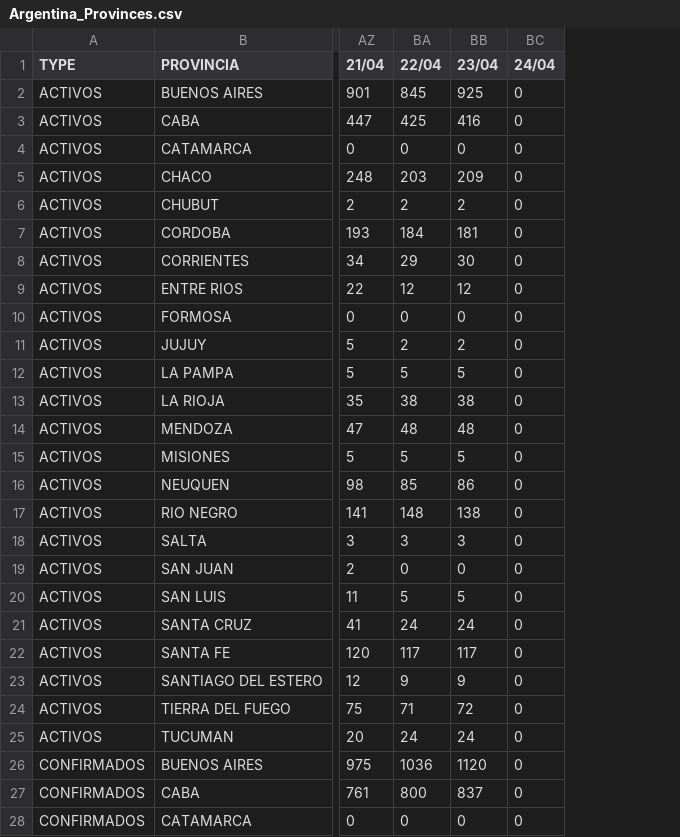
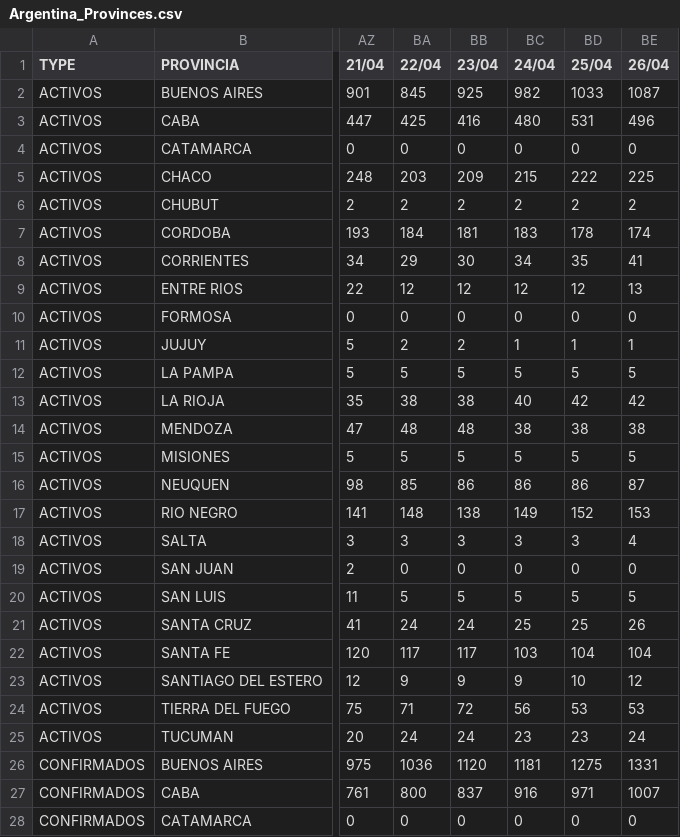
Before and after one commit to mariano22/argcovidapi, a CSV file: csvs/Argentina_Provinces.csv, drawn as a sheet; only a part is shown, gaps mark what is left out; the diff covers the shown part only; the diff names each change by its address in the sheet, - before the commit and + after, or states it on an @@ line.

```diff
--- a/csvs/Argentina_Provinces.csv
+++ b/csvs/Argentina_Provinces.csv
+column BD (25/04), rows 2-28: 1033 | 531 | 0 | 222 | 2 | 178 | 35 | 12 | 0 | 1 | 5 | 42 | 38 | 5 | 86 | 152 | 3 | 0 | 5 | 25 | 104 | 10 | 53 | 23 | 1275 | 971 | 0
+column BE (26/04), rows 2-28: 1087 | 496 | 0 | 225 | 2 | 174 | 41 | 13 | 0 | 1 | 5 | 42 | 38 | 5 | 87 | 153 | 4 | 0 | 5 | 26 | 104 | 12 | 53 | 24 | 1331 | 1007 | 0
-BC2 (24/04): 0
+BC2 (24/04): 982
-BC3 (24/04): 0
+BC3 (24/04): 480
-BC5 (24/04): 0
+BC5 (24/04): 215
-BC6 (24/04): 0
+BC6 (24/04): 2
-BC7 (24/04): 0
+BC7 (24/04): 183
-BC8 (24/04): 0
+BC8 (24/04): 34
-BC9 (24/04): 0
+BC9 (24/04): 12
-BC11 (24/04): 0
+BC11 (24/04): 1
-BC12 (24/04): 0
+BC12 (24/04): 5
-BC13 (24/04): 0
+BC13 (24/04): 40
-BC14 (24/04): 0
+BC14 (24/04): 38
-BC15 (24/04): 0
+BC15 (24/04): 5
-BC16 (24/04): 0
+BC16 (24/04): 86
-BC17 (24/04): 0
+BC17 (24/04): 149
-BC18 (24/04): 0
+BC18 (24/04): 3
-BC20 (24/04): 0
+BC20 (24/04): 5
-BC21 (24/04): 0
+BC21 (24/04): 25
-BC22 (24/04): 0
+BC22 (24/04): 103
-BC23 (24/04): 0
+BC23 (24/04): 9
-BC24 (24/04): 0
+BC24 (24/04): 56
-BC25 (24/04): 0
+BC25 (24/04): 23
-BC26 (24/04): 0
+BC26 (24/04): 1181
-BC27 (24/04): 0
+BC27 (24/04): 916
```
Also changed, not shown: 33 edited cells elsewhere in this file, 1 other file.
